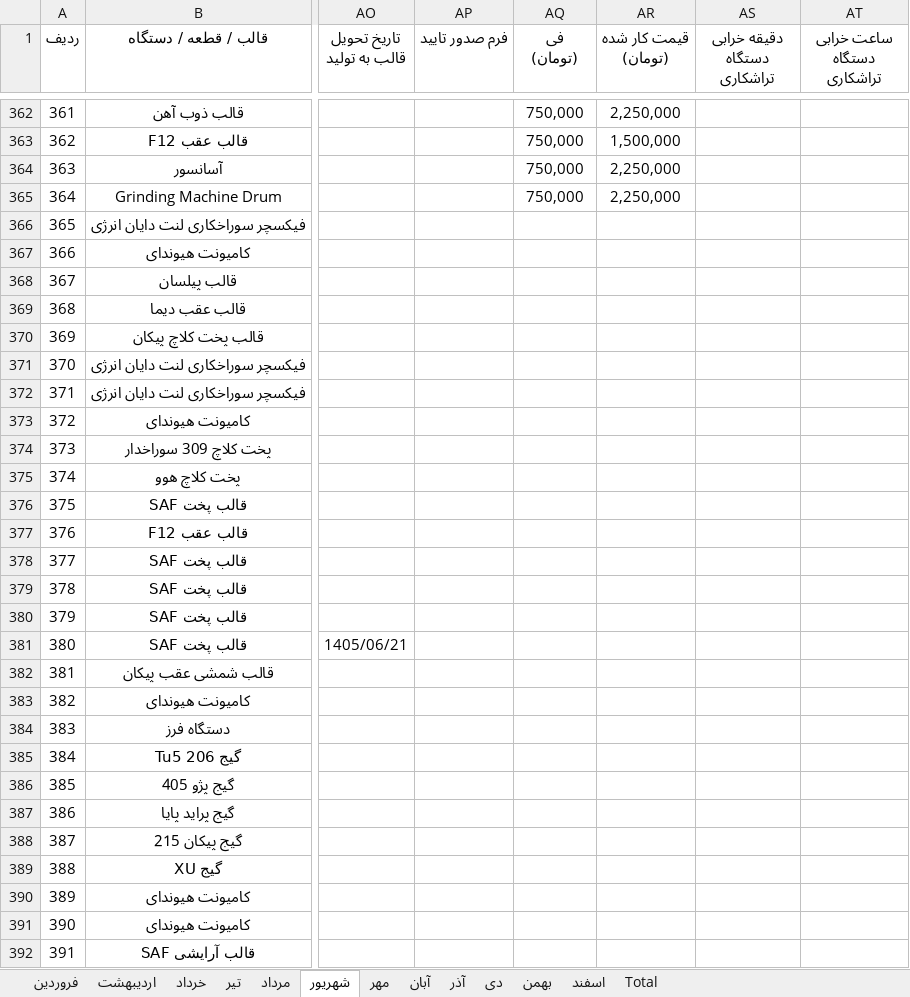
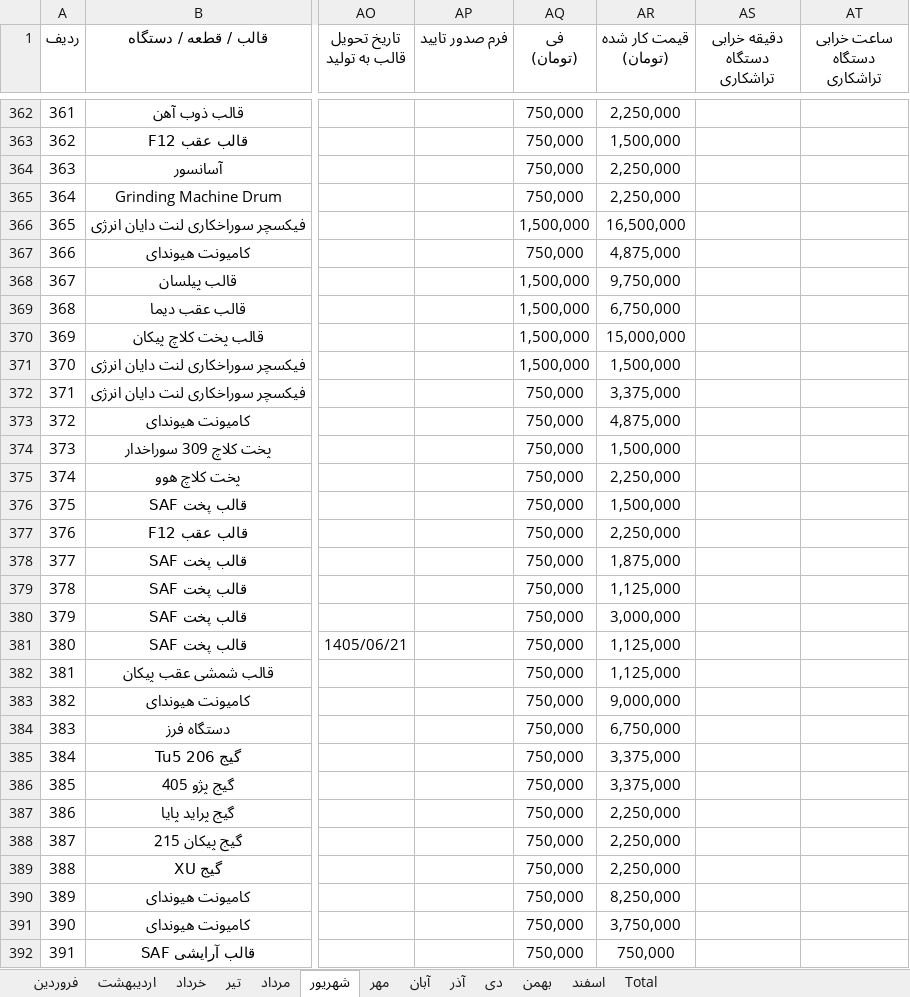
Before and after one commit to foadalizade/mold-shop-management, an Excel workbook: 1405.xlsx, sheet شهریور, drawn as a sheet; only a part is shown, gaps mark what is left out; values as stored, in another font and other column widths than the file's, no borders; the diff covers the shown part only; the diff names each change by its address in the sheet, - before the commit and + after, or states it on an @@ line.

```diff
--- a/1405.xlsx (sheet شهریور)
+++ b/1405.xlsx (sheet شهریور)
-AQ366 (فی (تومان)): (empty)
+AQ366 (فی (تومان)): 1,500,000
-AR366 (قیمت کار شده (تومان)): (empty)
+AR366 (قیمت کار شده (تومان)): 16,500,000
-AQ367 (فی (تومان)): (empty)
+AQ367 (فی (تومان)): 750,000
-AR367 (قیمت کار شده (تومان)): (empty)
+AR367 (قیمت کار شده (تومان)): 4,875,000
-AQ368:AQ371 (فی (تومان)): (empty)
+AQ368:AQ371 (فی (تومان)): 1,500,000
-AR368 (قیمت کار شده (تومان)): (empty)
+AR368 (قیمت کار شده (تومان)): 9,750,000
-AR369 (قیمت کار شده (تومان)): (empty)
+AR369 (قیمت کار شده (تومان)): 6,750,000
-AR370 (قیمت کار شده (تومان)): (empty)
+AR370 (قیمت کار شده (تومان)): 15,000,000
-AR371 (قیمت کار شده (تومان)): (empty)
+AR371 (قیمت کار شده (تومان)): 1,500,000
-AQ372:AQ392 (فی (تومان)): (empty)
+AQ372:AQ392 (فی (تومان)): 750,000
-AR372 (قیمت کار شده (تومان)): (empty)
+AR372 (قیمت کار شده (تومان)): 3,375,000
-AR373 (قیمت کار شده (تومان)): (empty)
+AR373 (قیمت کار شده (تومان)): 4,875,000
-AR374 (قیمت کار شده (تومان)): (empty)
+AR374 (قیمت کار شده (تومان)): 1,500,000
-AR375 (قیمت کار شده (تومان)): (empty)
+AR375 (قیمت کار شده (تومان)): 2,250,000
-AR376 (قیمت کار شده (تومان)): (empty)
+AR376 (قیمت کار شده (تومان)): 1,500,000
-AR377 (قیمت کار شده (تومان)): (empty)
+AR377 (قیمت کار شده (تومان)): 2,250,000
-AR378 (قیمت کار شده (تومان)): (empty)
+AR378 (قیمت کار شده (تومان)): 1,875,000
-AR379 (قیمت کار شده (تومان)): (empty)
+AR379 (قیمت کار شده (تومان)): 1,125,000
-AR380 (قیمت کار شده (تومان)): (empty)
+AR380 (قیمت کار شده (تومان)): 3,000,000
-AR381:AR382 (قیمت کار شده (تومان)): (empty)
+AR381:AR382 (قیمت کار شده (تومان)): 1,125,000
-AR383 (قیمت کار شده (تومان)): (empty)
+AR383 (قیمت کار شده (تومان)): 9,000,000
-AR384 (قیمت کار شده (تومان)): (empty)
+AR384 (قیمت کار شده (تومان)): 6,750,000
-AR385:AR386 (قیمت کار شده (تومان)): (empty)
+AR385:AR386 (قیمت کار شده (تومان)): 3,375,000
-AR387:AR389 (قیمت کار شده (تومان)): (empty)
+AR387:AR389 (قیمت کار شده (تومان)): 2,250,000
-AR390 (قیمت کار شده (تومان)): (empty)
+AR390 (قیمت کار شده (تومان)): 8,250,000
-AR391 (قیمت کار شده (تومان)): (empty)
+AR391 (قیمت کار شده (تومان)): 3,750,000
-AR392 (قیمت کار شده (تومان)): (empty)
+AR392 (قیمت کار شده (تومان)): 750,000
```
Also changed, not shown: 20 edited cells elsewhere in this sheet, sheet مرداد, sheet Total.
